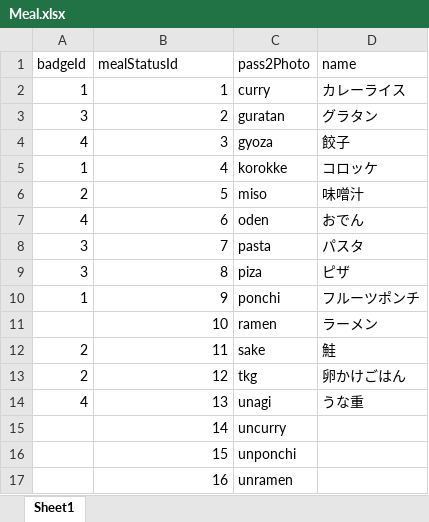
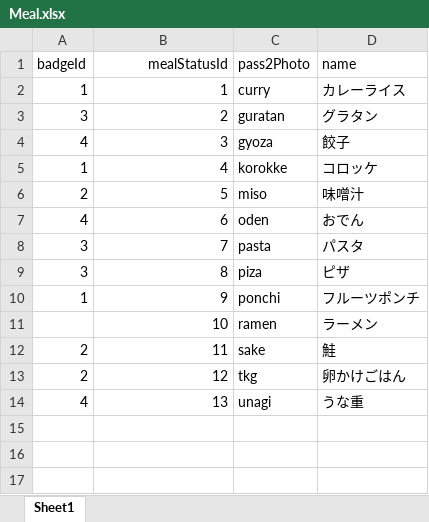
Before and after one commit to ChaSaji/PickNic, an Excel workbook: dbInittool/excels/Meal.xlsx, sheet Sheet1, drawn as a sheet; values as stored, in another font and other column widths than the file's, no borders; the diff names each change by its address in the sheet, - before the commit and + after, or states it on an @@ line.

```diff
--- a/dbInittool/excels/Meal.xlsx (sheet Sheet1)
+++ b/dbInittool/excels/Meal.xlsx (sheet Sheet1)
-B1 alignment: left
+B1 alignment: right
-row 15:  | 14 | uncurry
-row 16:  | 15 | unponchi
-row 17:  | 16 | unramen
```
Also changed, not shown: dbInittool/excels/MealStatus.xlsx.
